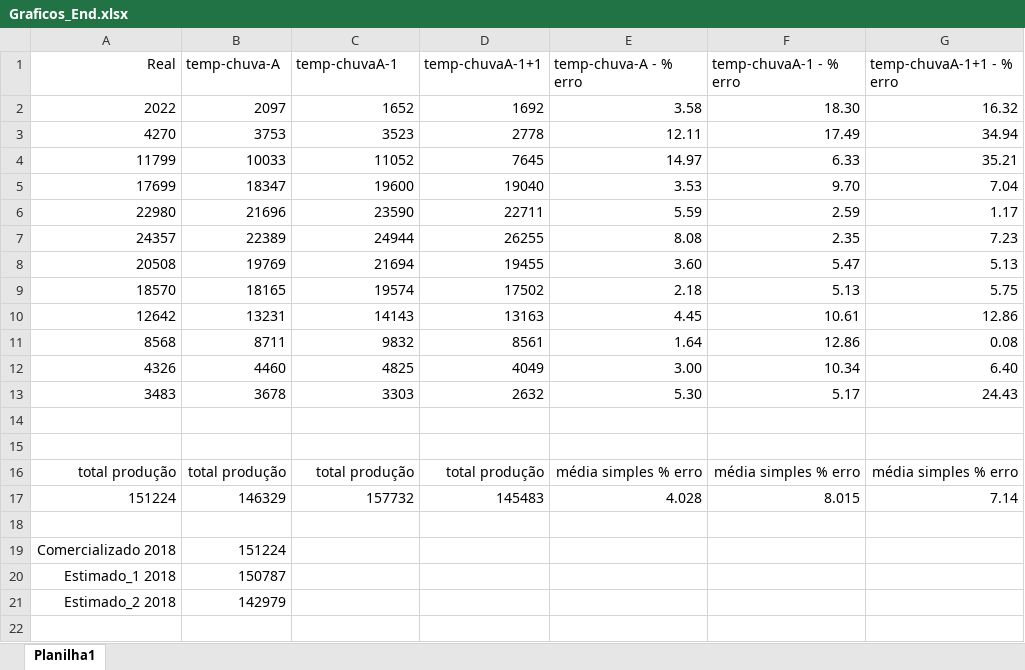
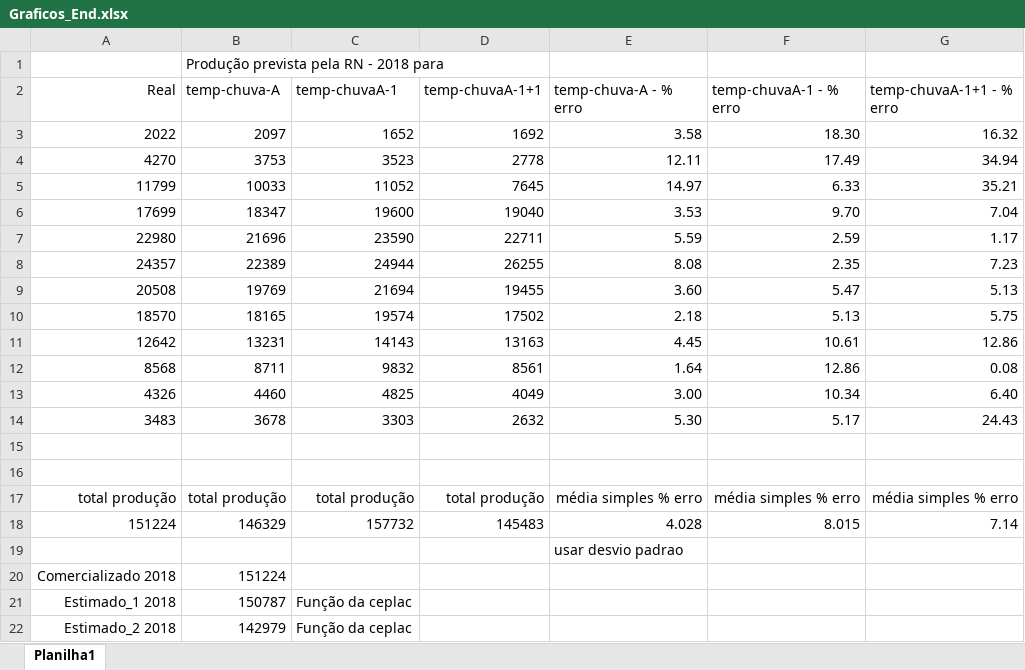
Before and after one commit to Mrpsousa/RedesNeurais, an Excel workbook: TCC_END/Graficos_End.xlsx, sheet Planilha1, drawn as a sheet; values as stored, in another font and other column widths than the file's, no borders; charts and pictures not drawn; addresses are those after the commit; the diff names each change by its address in the sheet, - before the commit and + after, or states it on an @@ line.

```diff
--- a/TCC_END/Graficos_End.xlsx (sheet Planilha1)
+++ b/TCC_END/Graficos_End.xlsx (sheet Planilha1)
+row 1:  | Produção prevista pela RN - 2018 para
-E19 (temp-chuva-A - % erro): (empty)
+E19 (temp-chuva-A - % erro): usar desvio padrao
-C21:C22 (temp-chuvaA-1): (empty)
+C21:C22 (temp-chuvaA-1): Função da ceplac
```
Also changed, not shown: formulas that keep their value, charts or pictures, 25 other files.
